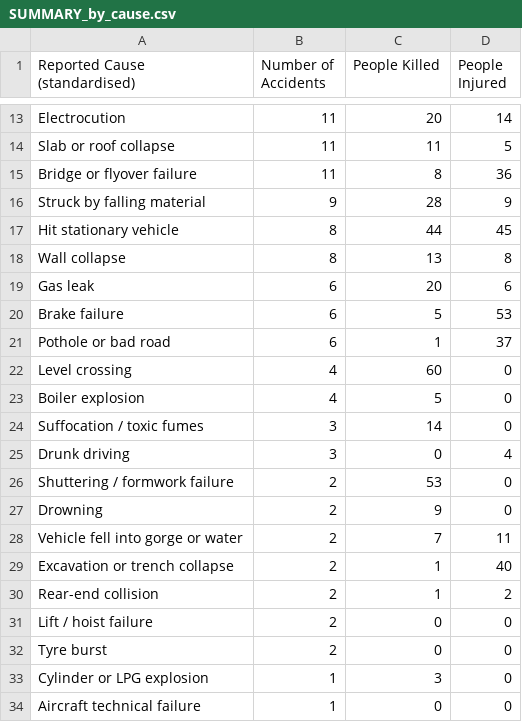
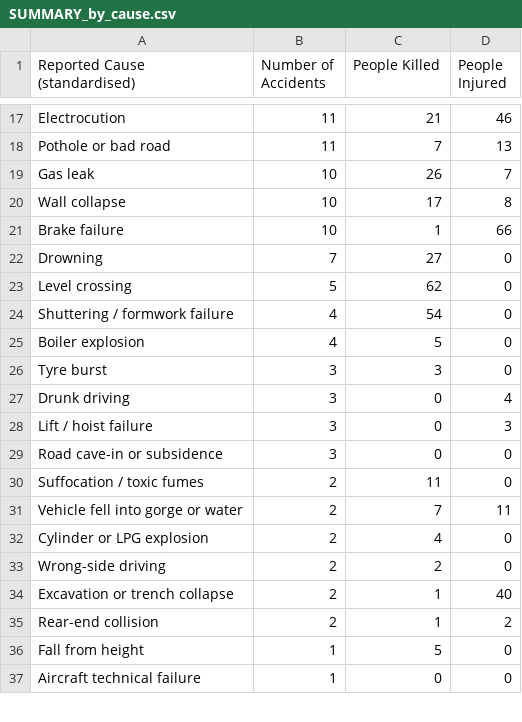
Before and after one commit to kbhattacharjeemsit-cloud/Accident-Monitor, a CSV file: SUMMARY_by_cause.csv, drawn as a sheet; only a part is shown, gaps mark what is left out; removed rows and columns are numbered as before the commit, all else as after; the diff covers the shown part only; the diff names each change by its address in the sheet, - before the commit and + after, or states it on an @@ line.

```diff
--- a/SUMMARY_by_cause.csv
+++ b/SUMMARY_by_cause.csv
-C17 (People Killed): 20
+C17 (People Killed): 21
-D17 (People Injured): 14
+D17 (People Injured): 46
-row 14: Slab or roof collapse | 11 | 11 | 5
-row 15: Bridge or flyover failure | 11 | 8 | 36
-row 16: Struck by falling material | 9 | 28 | 9
-row 17: Hit stationary vehicle | 8 | 44 | 45
+row 18: Pothole or bad road | 11 | 7 | 13
+row 19: Gas leak | 10 | 26 | 7
-B20 (Number of Accidents): 8
+B20 (Number of Accidents): 10
-C20 (People Killed): 13
+C20 (People Killed): 17
-row 19: Gas leak | 6 | 20 | 6
-B21 (Number of Accidents): 6
+B21 (Number of Accidents): 10
-C21 (People Killed): 5
+C21 (People Killed): 1
-D21 (People Injured): 53
+D21 (People Injured): 66
-row 21: Pothole or bad road | 6 | 1 | 37
+row 22: Drowning | 7 | 27 | 0
-B23 (Number of Accidents): 4
+B23 (Number of Accidents): 5
-C23 (People Killed): 60
+C23 (People Killed): 62
+row 24: Shuttering / formwork failure | 4 | 54 | 0
-A26 (Reported Cause (standardised)): Suffocation / toxic fumes
+A26 (Reported Cause (standardised)): Tyre burst
-C26 (People Killed): 14
+C26 (People Killed): 3
+row 28: Lift / hoist failure | 3 | 0 | 3
+row 29: Road cave-in or subsidence | 3 | 0 | 0
-A30 (Reported Cause (standardised)): Shuttering / formwork failure
+A30 (Reported Cause (standardised)): Suffocation / toxic fumes
-C30 (People Killed): 53
+C30 (People Killed): 11
-row 27: Drowning | 2 | 9 | 0
+row 32: Cylinder or LPG explosion | 2 | 4 | 0
+row 33: Wrong-side driving | 2 | 2 | 0
-row 31: Lift / hoist failure | 2 | 0 | 0
-row 32: Tyre burst | 2 | 0 | 0
-A36 (Reported Cause (standardised)): Cylinder or LPG explosion
+A36 (Reported Cause (standardised)): Fall from height
-C36 (People Killed): 3
+C36 (People Killed): 5
```
Also changed, not shown: 6 added rows, 2 removed rows and 32 edited cells elsewhere in this file, SUMMARY_all.csv, SUMMARY_by_category.csv, 6 other files.
